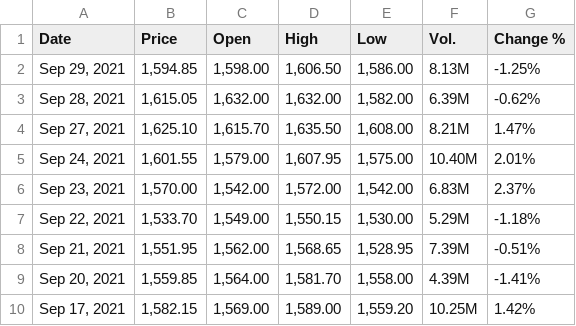
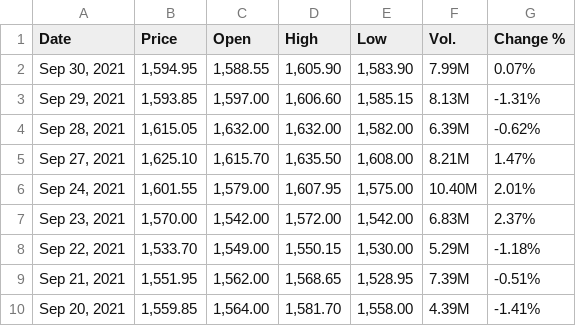
Before and after one commit to winsthomas/StockPredictionData, a CSV file: aux_files/HDFCBANK.csv, drawn as a sheet; only a part is shown; the shorter side is filled out with more unchanged rows.

```diff
--- a/aux_files/HDFCBANK.csv
+++ b/aux_files/HDFCBANK.csv
@@ -1,3 +1,4 @@
 "Date","Price","Open","High","Low","Vol.","Change %"
-"Sep 29, 2021","1,594.85","1,598.00","1,606.50","1,586.00","8.13M","-1.25%"
+"Sep 30, 2021","1,594.95","1,588.55","1,605.90","1,583.90","7.99M","0.07%"
+"Sep 29, 2021","1,593.85","1,597.00","1,606.60","1,585.15","8.13M","-1.31%"
 "Sep 28, 2021","1,615.05","1,632.00","1,632.00","1,582.00","6.39M","-0.62%"
```
Also changed, not shown: aux_files/HCLTECH.csv, aux_files/ICICIBANK.csv, 11 other files.
